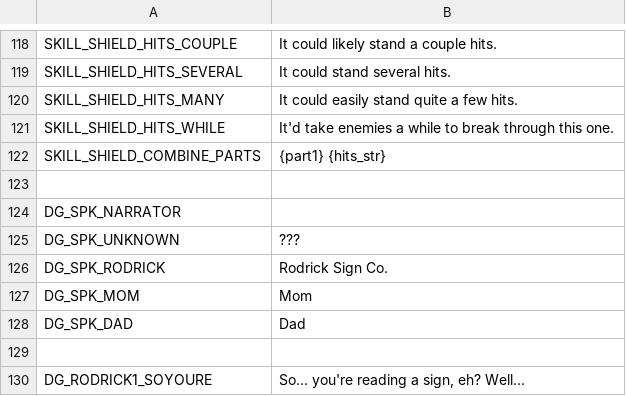
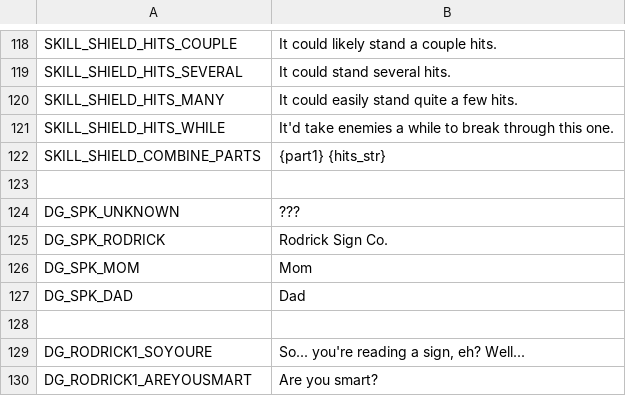
Before and after one commit to Lamby777/PETS-G, a CSV file: pets-gd/i18n/translations.csv, drawn as a sheet; only a part is shown, gaps mark what is left out; the shorter side is filled out with more unchanged rows; the diff names each change by its address in the sheet, - before the commit and + after, or states it on an @@ line.

Commit message:
update dg and fix narrator bug

```diff
--- a/pets-gd/i18n/translations.csv
+++ b/pets-gd/i18n/translations.csv
-row 124: DG_SPK_NARRATOR
```
Also changed, not shown: 2 other files.
